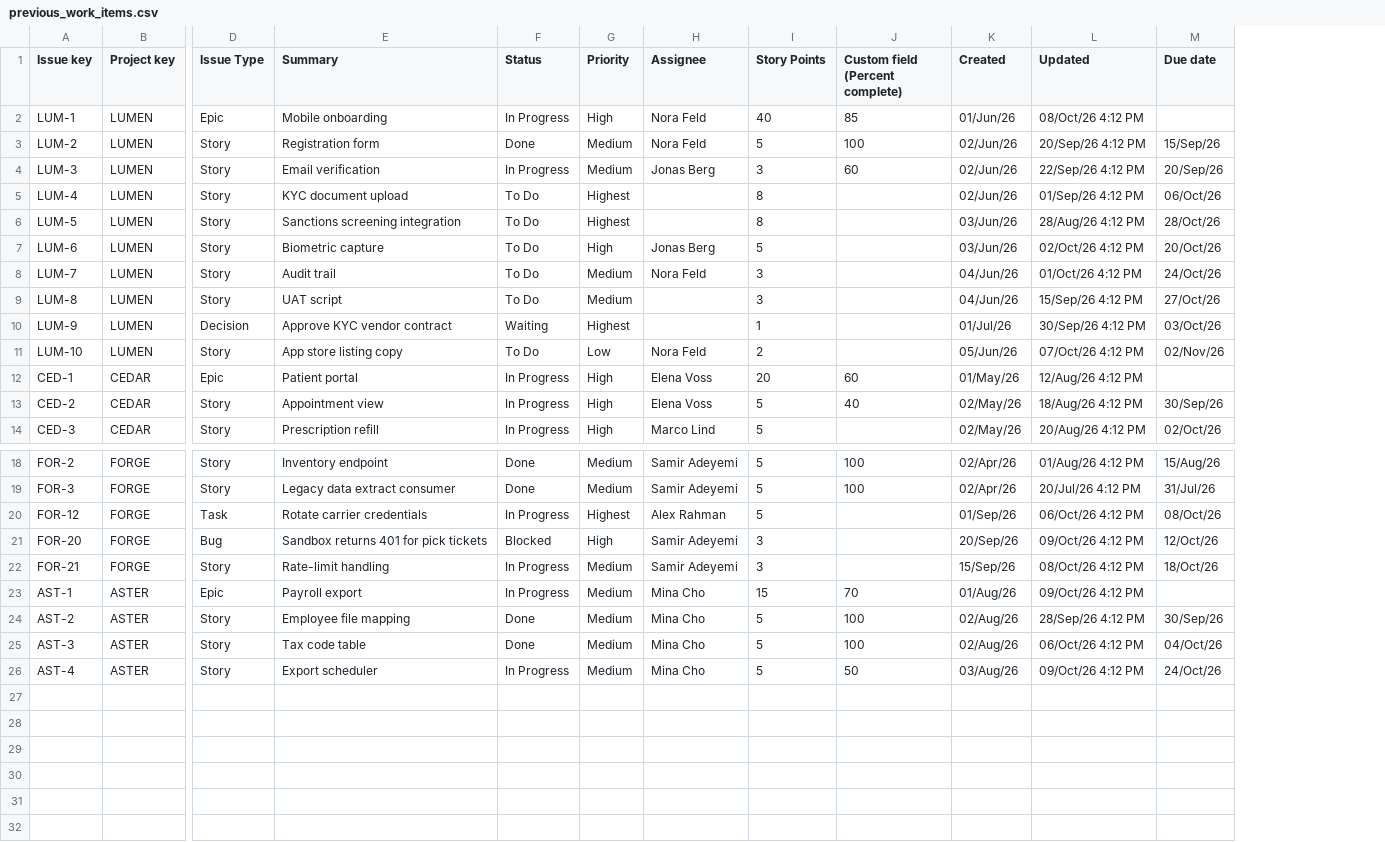
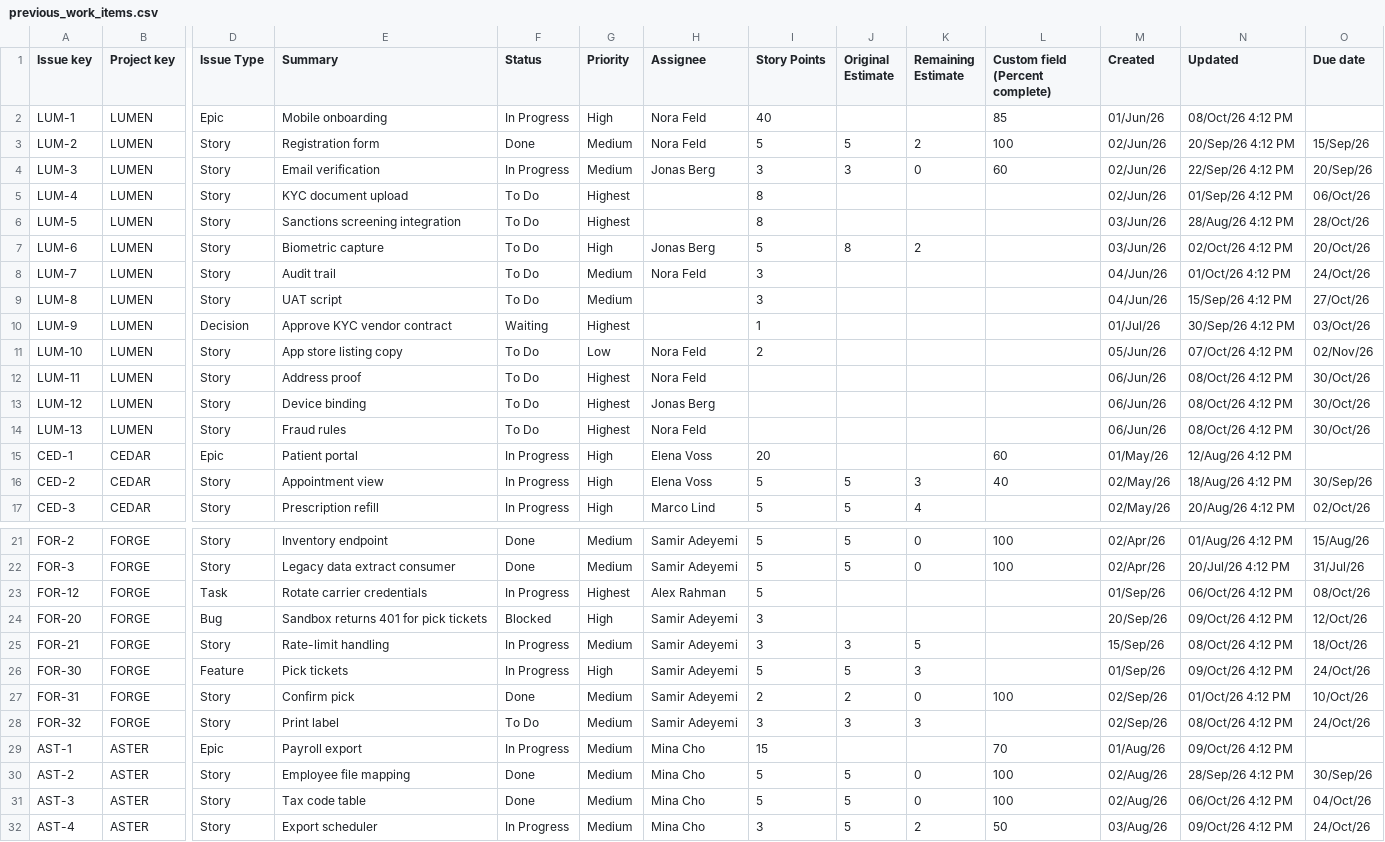
Before and after one commit to AlexTouvras/delivery-signal, a CSV file: delivery-signal/samples/northline-jira/previous_work_items.csv, drawn as a sheet; only a part is shown, gaps mark what is left out; addresses are those after the commit; rows hold the shown columns only; the diff names each change by its address in the sheet, - before the commit and + after, or states it on an @@ line.

```diff
--- a/delivery-signal/samples/northline-jira/previous_work_items.csv
+++ b/delivery-signal/samples/northline-jira/previous_work_items.csv
+column J (Original Estimate), rows 3-7: 5 | 3 |  |  | 8; rows 16-17: 5 | 5; rows 21-25: 5 | 5 |  |  | 3; rows 30-32: all 5
+column K (Remaining Estimate), rows 3-7: 2 | 0 |  |  | 2; rows 16-17: 3 | 4; rows 21-25: 0 | 0 |  |  | 5; rows 30-32: 0 | 0 | 2
+row 12: LUM-11 | LUMEN | Story | Address proof | To Do | Highest | Nora Feld |  |  |  |  | 06/Jun/26 | 08/Oct/26 4:12 PM | 30/Oct/26
+row 13: LUM-12 | LUMEN | Story | Device binding | To Do | Highest | Jonas Berg |  |  |  |  | 06/Jun/26 | 08/Oct/26 4:12 PM | 30/Oct/26
+row 14: LUM-13 | LUMEN | Story | Fraud rules | To Do | Highest | Nora Feld |  |  |  |  | 06/Jun/26 | 08/Oct/26 4:12 PM | 30/Oct/26
+row 26: FOR-30 | FORGE | Feature | Pick tickets | In Progress | High | Samir Adeyemi | 5 | 5 | 3 |  | 01/Sep/26 | 09/Oct/26 4:12 PM | 24/Oct/26
+row 27: FOR-31 | FORGE | Story | Confirm pick | Done | Medium | Samir Adeyemi | 2 | 2 | 0 | 100 | 02/Sep/26 | 01/Oct/26 4:12 PM | 10/Oct/26
+row 28: FOR-32 | FORGE | Story | Print label | To Do | Medium | Samir Adeyemi | 3 | 3 | 3 |  | 02/Sep/26 | 08/Oct/26 4:12 PM | 24/Oct/26
-I32 (Story Points): 5
+I32 (Story Points): 3
```
Also changed, not shown: delivery-signal/samples/northline-ado/previous_work_items.csv, delivery-signal/samples/northline-ado/work_items.csv, 27 other files.
